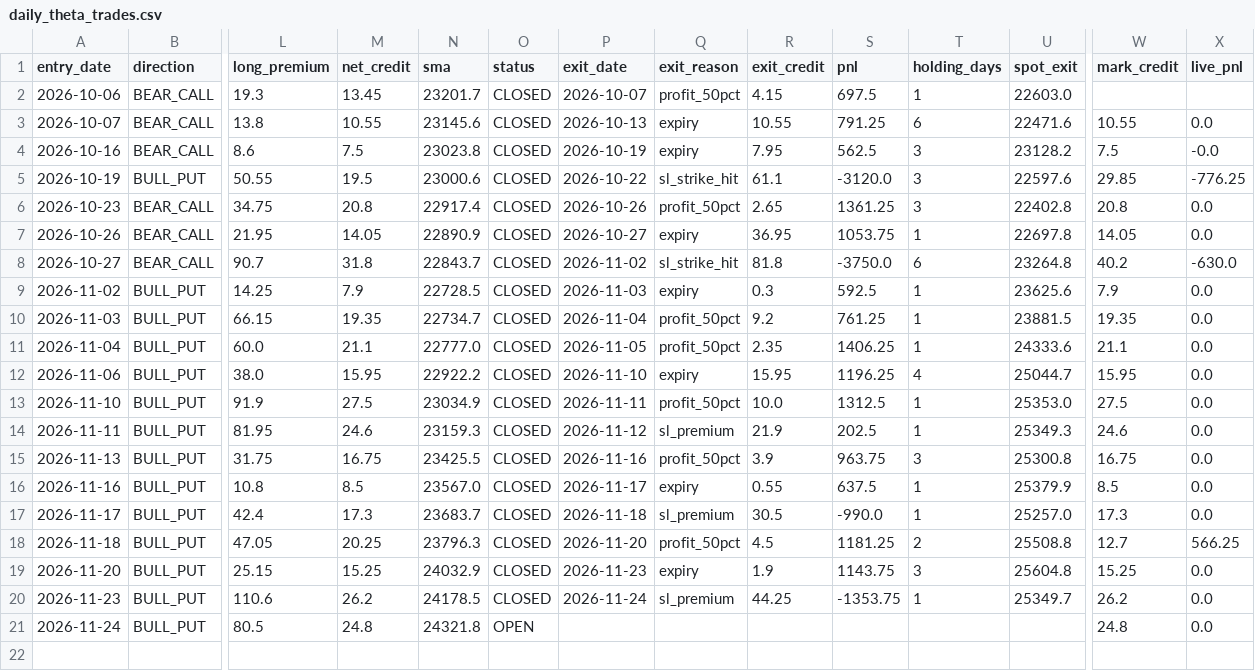
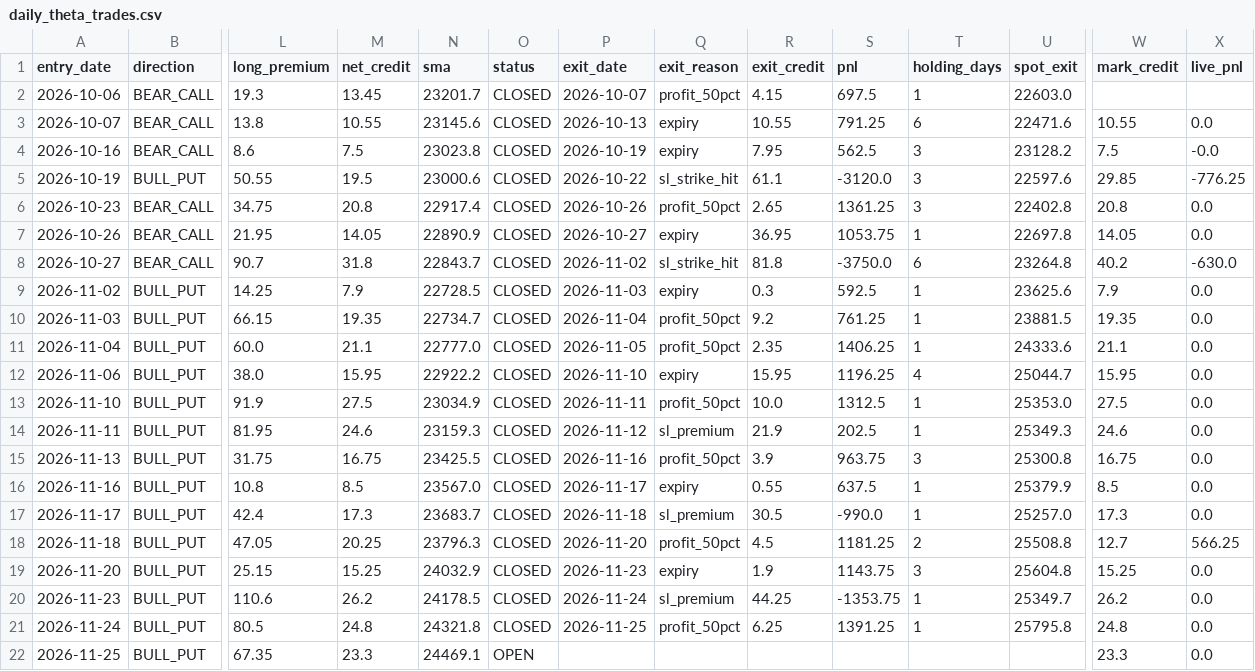
Before and after one commit to anilsahu89/My-world, a CSV file: scanners/papertrades/daily_theta_trades.csv, drawn as a sheet; only a part is shown, gaps mark what is left out; rows hold the shown columns only; the diff names each change by its address in the sheet, - before the commit and + after, or states it on an @@ line.

Commit message:
chore: paper trade state 2026-11-25T10:19Z

```diff
--- a/scanners/papertrades/daily_theta_trades.csv
+++ b/scanners/papertrades/daily_theta_trades.csv
-O21 (status): OPEN
+O21 (status): CLOSED
-P21 (exit_date): (empty)
+P21 (exit_date): 2026-11-25
-Q21 (exit_reason): (empty)
+Q21 (exit_reason): profit_50pct
-R21 (exit_credit): (empty)
+R21 (exit_credit): 6.25
-S21 (pnl): (empty)
+S21 (pnl): 1391.25
-T21 (holding_days): (empty)
+T21 (holding_days): 1
-U21 (spot_exit): (empty)
+U21 (spot_exit): 25795.8
+row 22: 2026-11-25 | BULL_PUT | 67.35 | 23.3 | 24469.1 | OPEN |  |  |  |  |  |  | 23.3 | 0.0
```
Also changed, not shown: scanners/papertrades/nifty_premium_mill_trades.csv, 14 other files.
